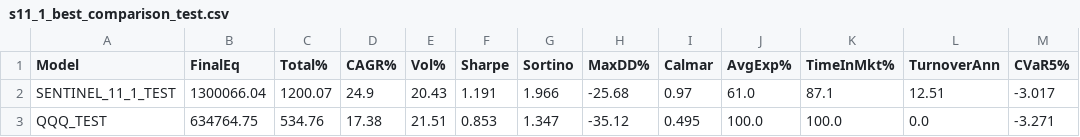
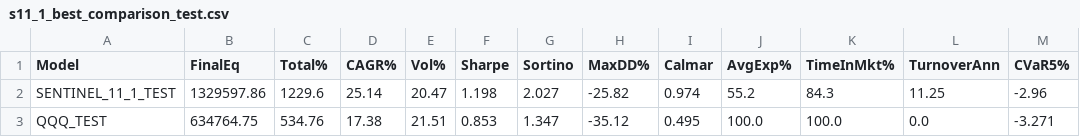
Before and after one commit to LiamSalazar/CienciaDatos, a CSV file: Proyecto/outputs/s11_1_best_comparison_test.csv, drawn as a sheet.

```diff
--- a/Proyecto/outputs/s11_1_best_comparison_test.csv
+++ b/Proyecto/outputs/s11_1_best_comparison_test.csv
@@ -1,3 +1,3 @@
 Model,FinalEq,Total%,CAGR%,Vol%,Sharpe,Sortino,MaxDD%,Calmar,AvgExp%,TimeInMkt%,TurnoverAnn,CVaR5%
-SENTINEL_11_1_TEST,1300066.04,1200.07,24.9,20.43,1.191,1.966,-25.68,0.97,61.0,87.1,12.51,-3.017
+SENTINEL_11_1_TEST,1329597.86,1229.6,25.14,20.47,1.198,2.027,-25.82,0.974,55.2,84.3,11.25,-2.96
 QQQ_TEST,634764.75,534.76,17.38,21.51,0.853,1.347,-35.12,0.495,100.0,100.0,0.0,-3.271
```
Also changed, not shown: Proyecto/outputs/s11_1_best_comparison_full.csv, Proyecto/outputs/s11_1_best_stress.csv, 2 other files.
